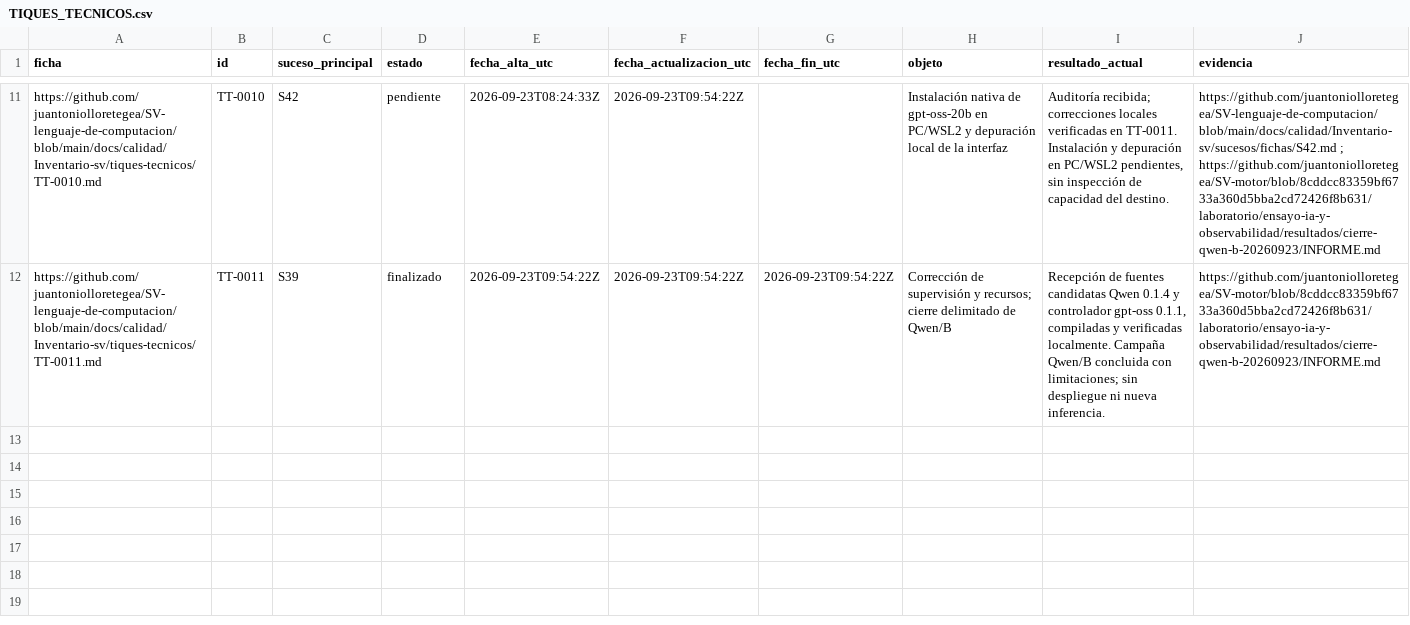
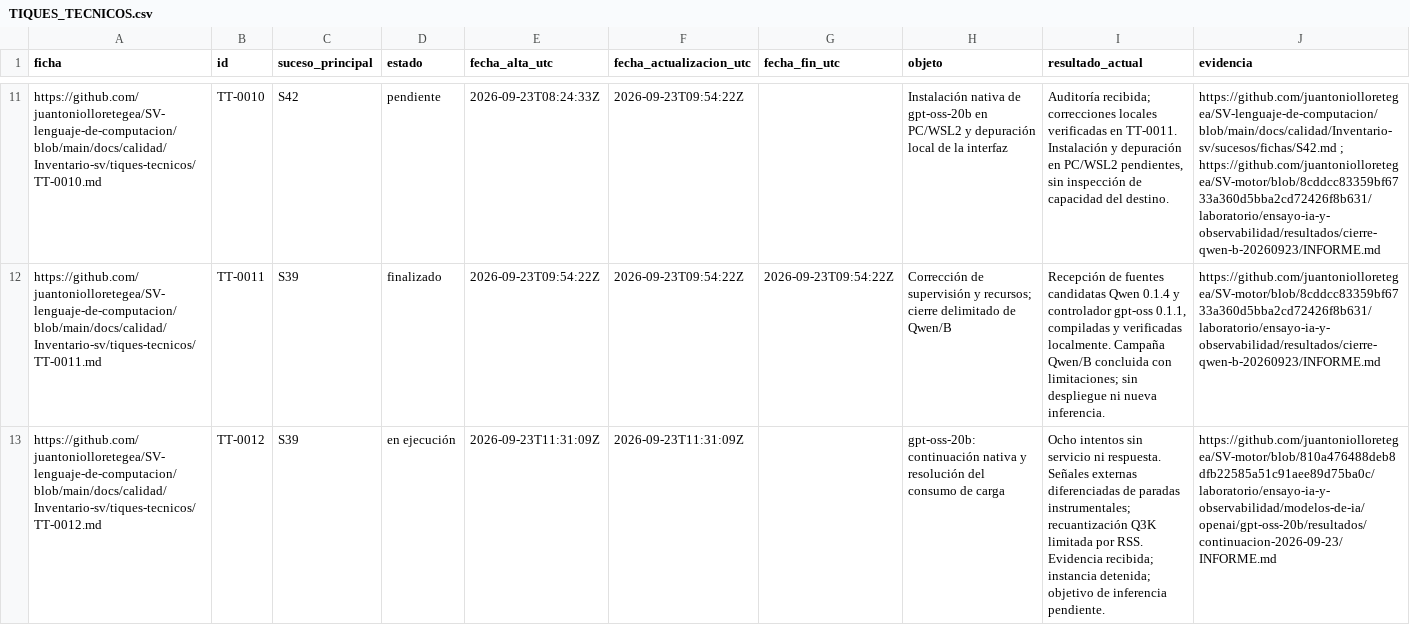
Before and after one commit to juantoniolloretegea/SV-lenguaje-de-computacion, a CSV file: docs/calidad/Inventario-sv/tiques-tecnicos/TIQUES_TECNICOS.csv, drawn as a sheet; only a part is shown, gaps mark what is left out; the diff names each change by its address in the sheet, - before the commit and + after, or states it on an @@ line.

```diff
--- a/docs/calidad/Inventario-sv/tiques-tecnicos/TIQUES_TECNICOS.csv
+++ b/docs/calidad/Inventario-sv/tiques-tecnicos/TIQUES_TECNICOS.csv
+row 13: https://github.com/juantoniolloretegea/SV-lenguaje-de-computacion/blob/main/docs/calidad/Inventario-sv/tiques-tecnicos/TT-0012.md | TT-0012 | S39 | en ejecución | 2026-09-23T11:31:09Z | 2026-09-23T11:31:09Z |  | gpt-oss-20b: continuación nativa y resolución del consumo de carga | Ocho intentos sin servicio ni respuesta. Señales externas diferenciadas de paradas instrumentales; recuantización Q3K limitada por RSS. Evidencia recibida; instancia detenida; objetivo de inferencia pendiente. | https://github.com/juantoniolloretegea/SV-motor/blob/810a476488deb8dfb22585a51c91aee89d75ba0c/laboratorio/ensayo-ia-y-observabilidad/modelos-de-ia/openai/gpt-oss-20b/resultados/continuacion-2026-09-23/INFORME.md
```
Also changed, not shown: docs/calidad/Inventario-sv/sucesos/SUCESOS_SV.csv, 4 other files.
